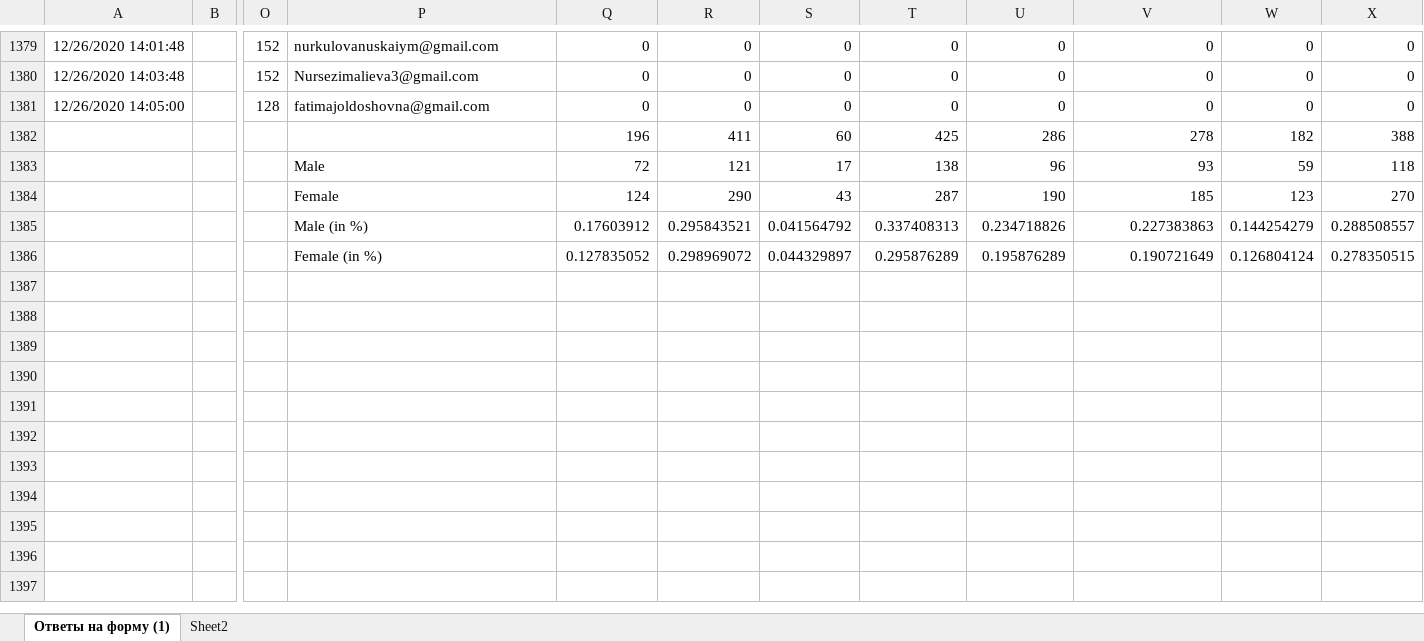
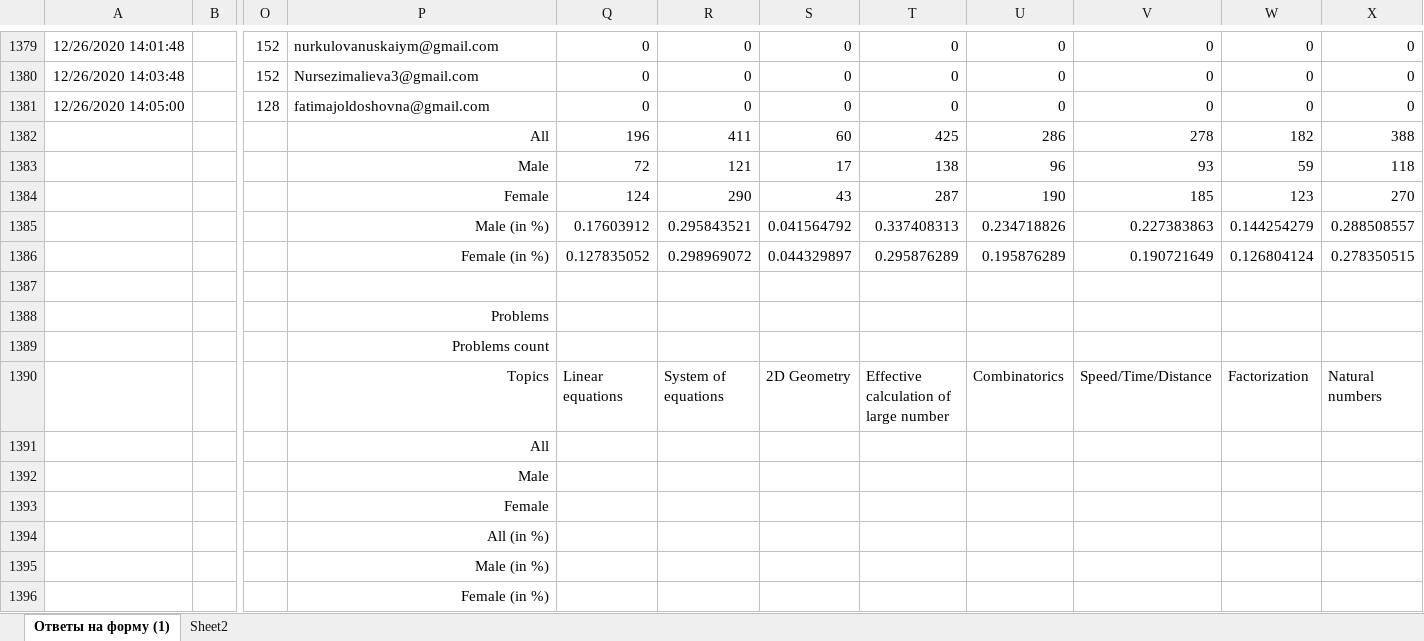
Before and after one commit to adiletmalikov/prob-project, an Excel workbook: data-2020/9-grade.xlsx, sheet Ответы на форму (1), drawn as a sheet; only a part is shown, gaps mark what is left out; values as stored, in another font and other column widths than the file's, no borders; rows hold the shown columns only; the diff names each change by its address in the sheet, - before the commit and + after, or states it on an @@ line.

```diff
--- a/data-2020/9-grade.xlsx (sheet Ответы на форму (1))
+++ b/data-2020/9-grade.xlsx (sheet Ответы на форму (1))
-P1382: (empty)
+P1382: All
-P1383:P1386 alignment: left
+P1383:P1386 alignment: right
+row 1387: (empty)
+row 1388:  |  |  | Problems
+row 1389:  |  |  | Problems count
+row 1390:  |  |  | Topics | Linear equations | System of equations | 2D Geometry | Effective calculation of large number | Combinatorics | Speed/Time/Distance | Factorization | Natural numbers
+row 1391:  |  |  | All
+row 1392:  |  |  | Male
+row 1393:  |  |  | Female
+row 1394:  |  |  | All (in %)
+row 1395:  |  |  | Male (in %)
+row 1396:  |  |  | Female (in %)
```
Also changed, not shown: data-2020/6-grade.xlsx.
